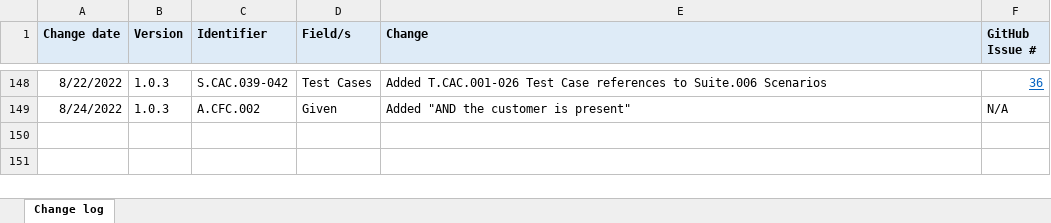
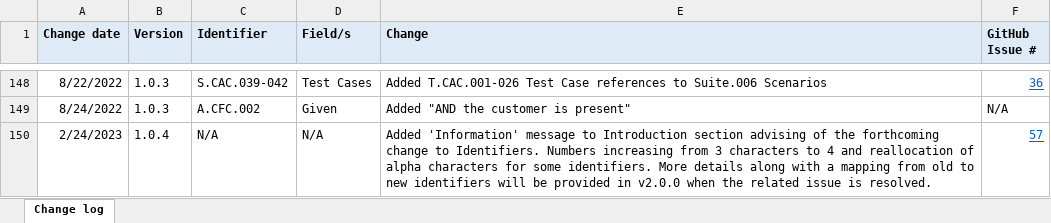
Before and after one commit to ConsumerDataStandardsAustralia/standards-testing, an Excel workbook: CDR Test Documentation CHANGE LOG.xlsx, sheet Change log, drawn as a sheet; only a part is shown, gaps mark what is left out; values as stored, in another font and other column widths than the file's, no borders; the diff names each change by its address in the sheet, - before the commit and + after, or states it on an @@ line.

Commit message:
Updated change log

```diff
--- a/CDR Test Documentation CHANGE LOG.xlsx (sheet Change log)
+++ b/CDR Test Documentation CHANGE LOG.xlsx (sheet Change log)
+row 150: 2/24/2023 | 1.0.4 | N/A | N/A | Added 'Information' message to Introduction section advising of the forthcoming change to Identifiers. Numbers increasing from 3 characters to 4 and reallocation of alpha characters for some identifiers. More details along with a mapping from old to new identifiers will be provided in v2.0.0 when the related issue is resolved. | 57
```
